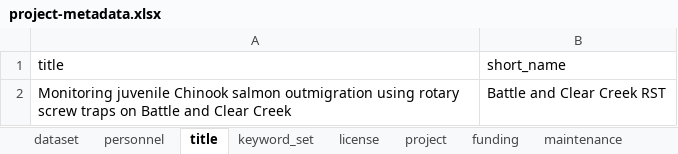
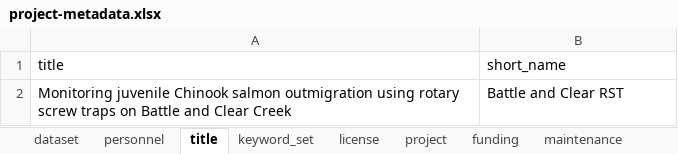
Before and after one commit to FlowWest/edi-battle-clear-rst, an Excel workbook: data-raw/metadata/project-metadata.xlsx, sheet title, drawn as a sheet; values as stored, in another font and other column widths than the file's, no borders; the diff names each change by its address in the sheet, - before the commit and + after, or states it on an @@ line.

```diff
--- a/data-raw/metadata/project-metadata.xlsx (sheet title)
+++ b/data-raw/metadata/project-metadata.xlsx (sheet title)
-B2 (short_name): Battle and Clear Creek RST
+B2 (short_name): Battle and Clear RST
```
Also changed, not shown: sheet coverage, sheet personnel, sheet project, sheet dataset, sheet license, data-raw/metadata/recapture-metadata.xlsx.
